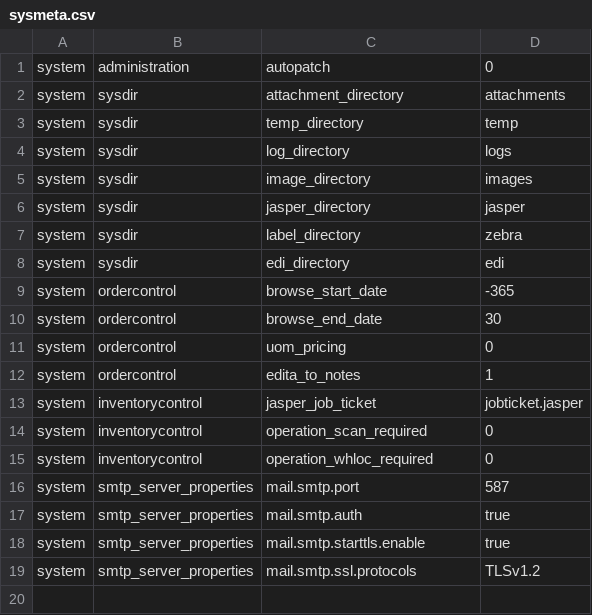
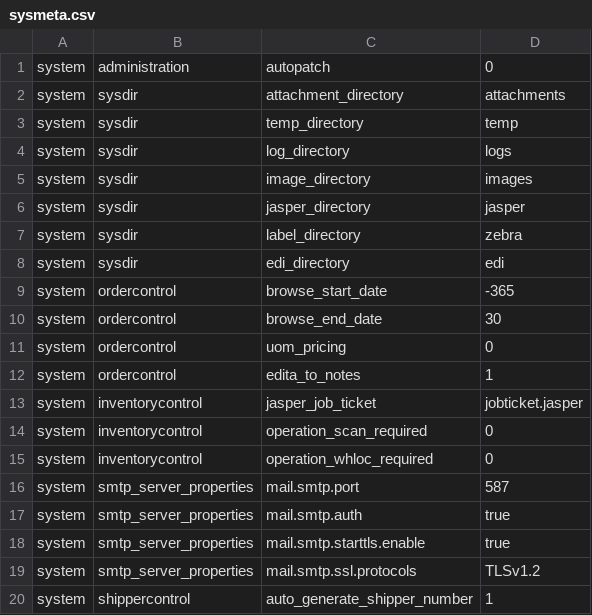
Before and after one commit to karandhot/blueseer, a CSV file: sf/data/en/sysmeta.csv, drawn as a sheet; the diff names each change by its address in the sheet, - before the commit and + after, or states it on an @@ line.

```diff
--- a/sf/data/en/sysmeta.csv
+++ b/sf/data/en/sysmeta.csv
+row 20: system | shippercontrol | auto_generate_shipper_number | 1
```
Also changed, not shown: 1 other file.
